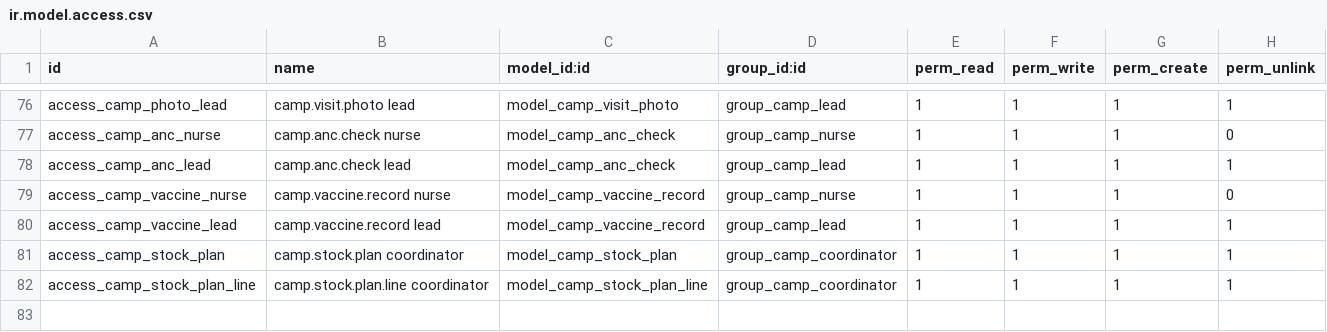
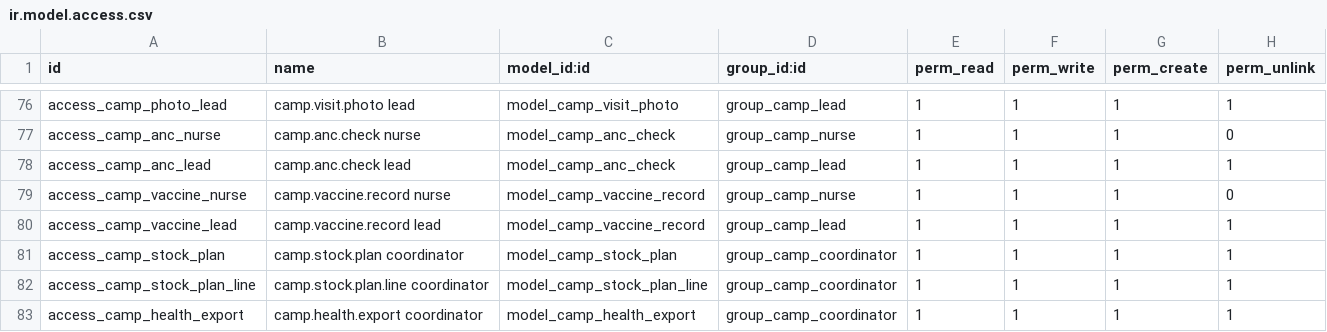
Before and after one commit to younisonisaias-ai/Christian-Revive, a CSV file: revive_medical_camp/security/ir.model.access.csv, drawn as a sheet; only a part is shown, gaps mark what is left out.

```diff
--- a/revive_medical_camp/security/ir.model.access.csv
+++ b/revive_medical_camp/security/ir.model.access.csv
@@ -82 +82,2 @@ access_camp_stock_plan,camp.stock.plan coordinator,model_camp_stock_plan,group_c
 access_camp_stock_plan_line,camp.stock.plan.line coordinator,model_camp_stock_plan_line,group_camp_coordinator,1,1,1,1
+access_camp_health_export,camp.health.export coordinator,model_camp_health_export,group_camp_coordinator,1,1,1,1
```
Also changed, not shown: 9 other files.
